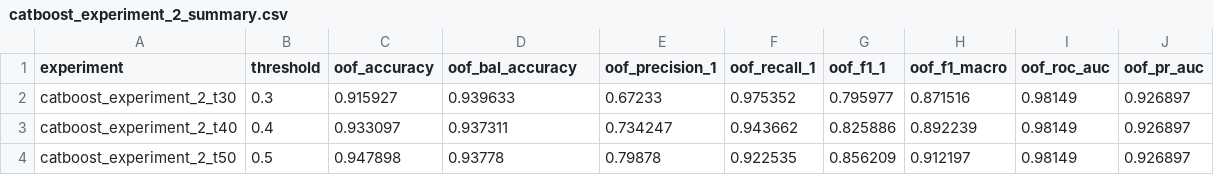
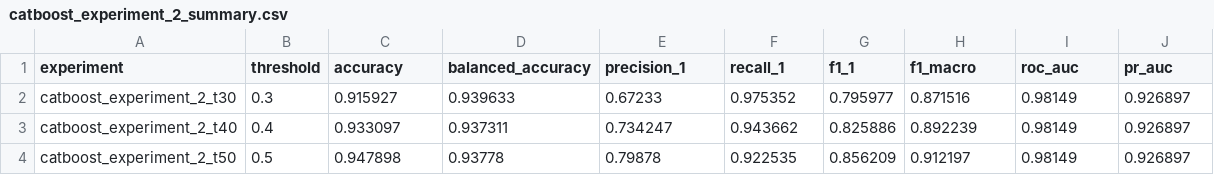
Before and after one commit to ML-Driven-Analysis/Returning_Customers, a CSV file: Churn_Customer/catboost/catboost_experiment_2_summary.csv, drawn as a sheet.

```diff
--- a/Churn_Customer/catboost/catboost_experiment_2_summary.csv
+++ b/Churn_Customer/catboost/catboost_experiment_2_summary.csv
@@ -1,2 +1,2 @@
-experiment,threshold,oof_accuracy,oof_bal_accuracy,oof_precision_1,oof_recall_1,oof_f1_1,oof_f1_macro,oof_roc_auc,oof_pr_auc
+experiment,threshold,accuracy,balanced_accuracy,precision_1,recall_1,f1_1,f1_macro,roc_auc,pr_auc
 catboost_experiment_2_t30,0.3,0.915927,0.939633,0.67233,0.975352,0.795977,0.871516,0.98149,0.926897
```
Also changed, not shown: Churn_Customer/RandomForest/random_forest_experiment_1_summary.csv, 9 other files.
